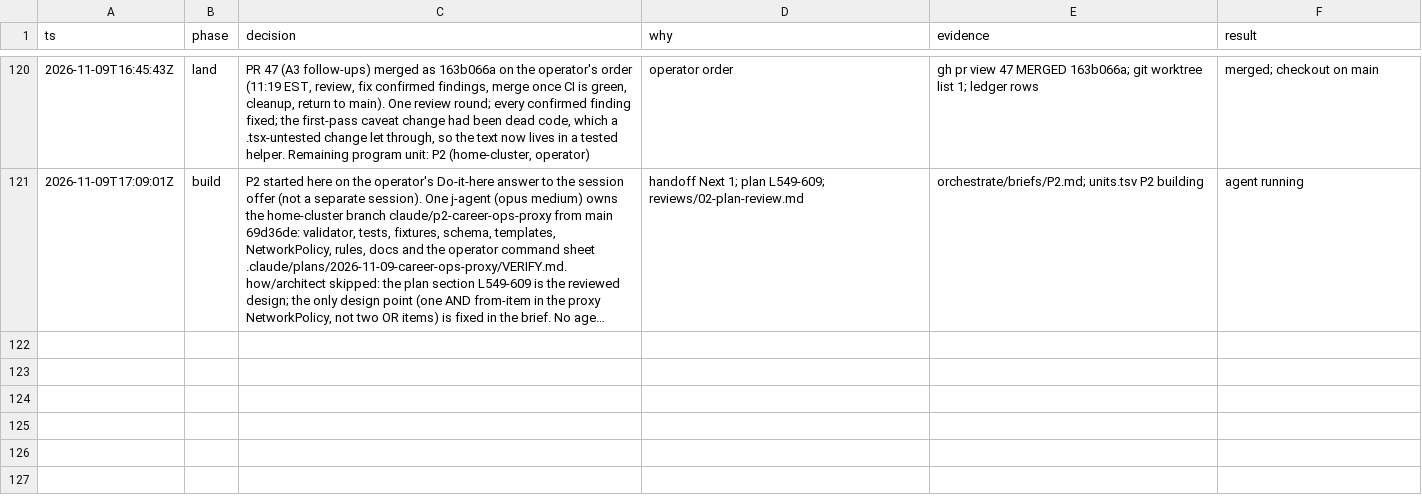
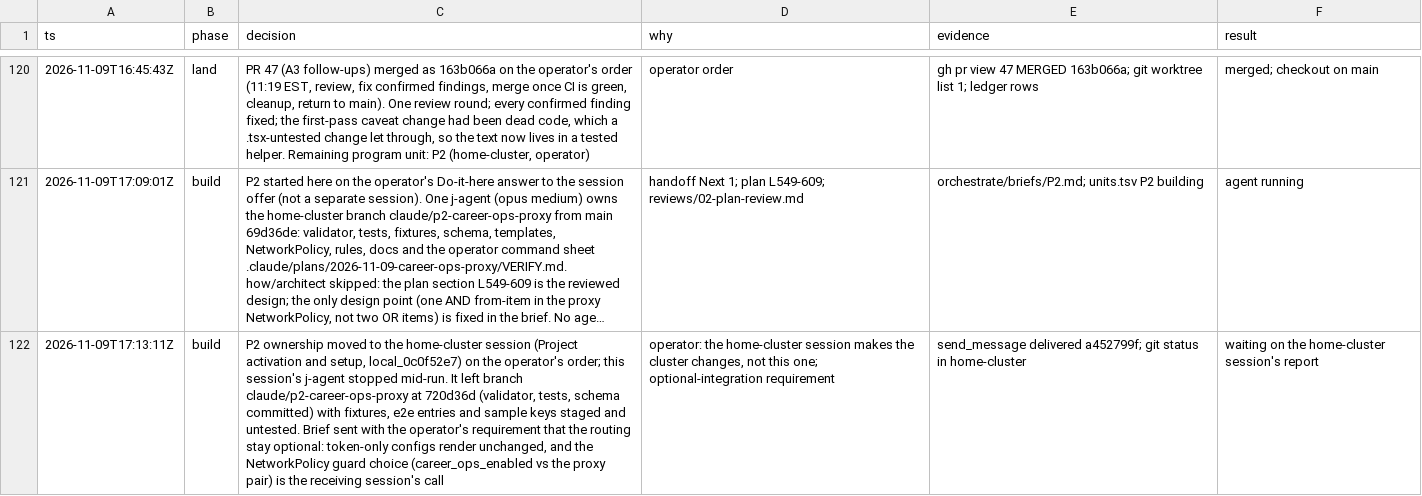
Before and after one commit to jrmatherly/career-ops, a TSV file: docs/superpowers/research/2026-11-08-scan-automation-and-platform/decisions.tsv, drawn as a sheet; only a part is shown, gaps mark what is left out; long unchanged cells end in …; the diff names each change by its address in the sheet, - before the commit and + after, or states it on an @@ line.

```diff
--- a/docs/superpowers/research/2026-11-08-scan-automation-and-platform/decisions.tsv
+++ b/docs/superpowers/research/2026-11-08-scan-automation-and-platform/decisions.tsv
+row 122: 2026-11-09T17:13:11Z | build | P2 ownership moved to the home-cluster session (Project activation and setup, local_0c0f52e7) on the operator's order; this session's j-agent stopped mid-run. It left branch claude/p2-career-ops-proxy at 720d36d (validator, tests, schema committed) with fixtures, e2e entries and sample keys staged and untested. Brief sent with the operator's requirement that the routing stay optional: token-only configs render unchanged, and the NetworkPolicy guard choice (career_ops_enabled vs the proxy pair) is the receiving session's call | operator: the home-cluster session makes the cluster changes, not this one; optional-integration requirement | send_message delivered a452799f; git status in home-cluster | waiting on the home-cluster session's report
```
Also changed, not shown: docs/superpowers/research/2026-11-08-scan-automation-and-platform/orchestrate/units.tsv, 1 other file.
